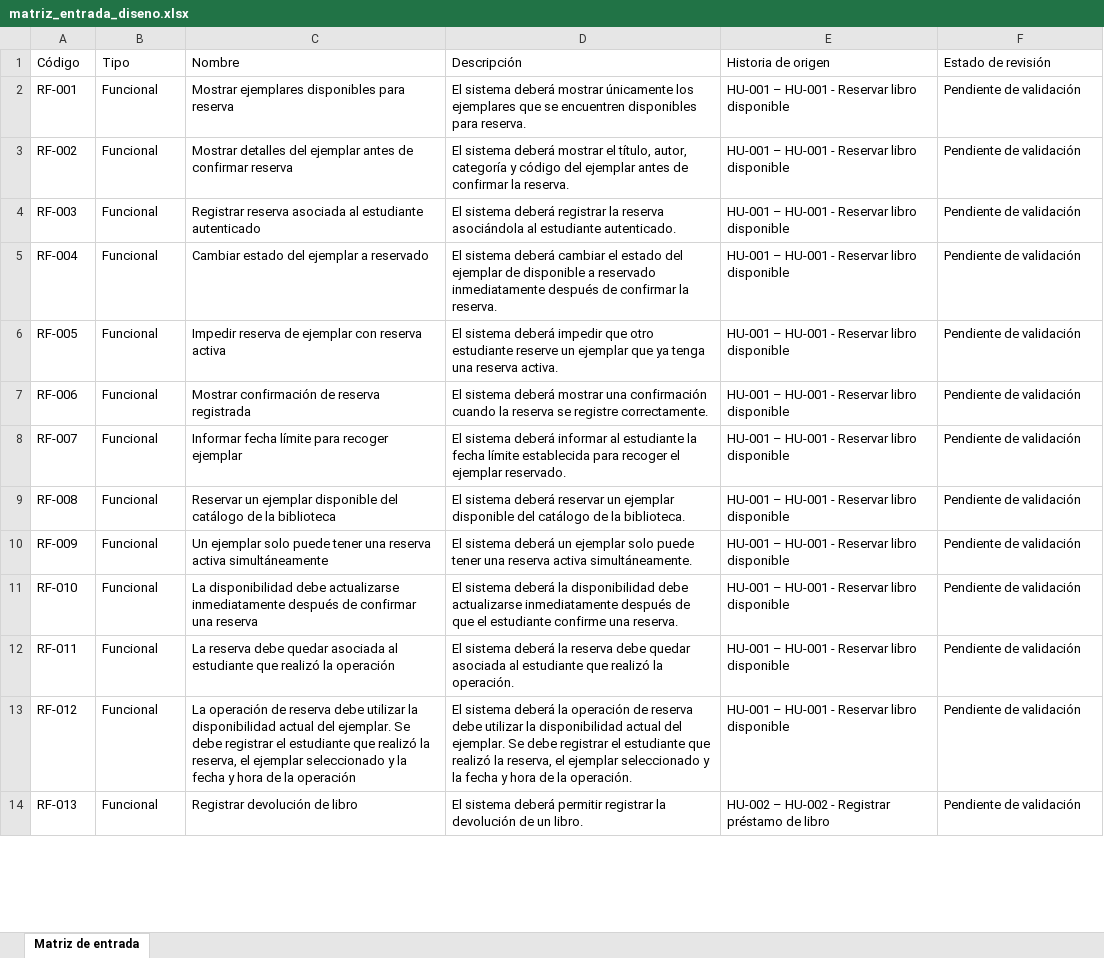
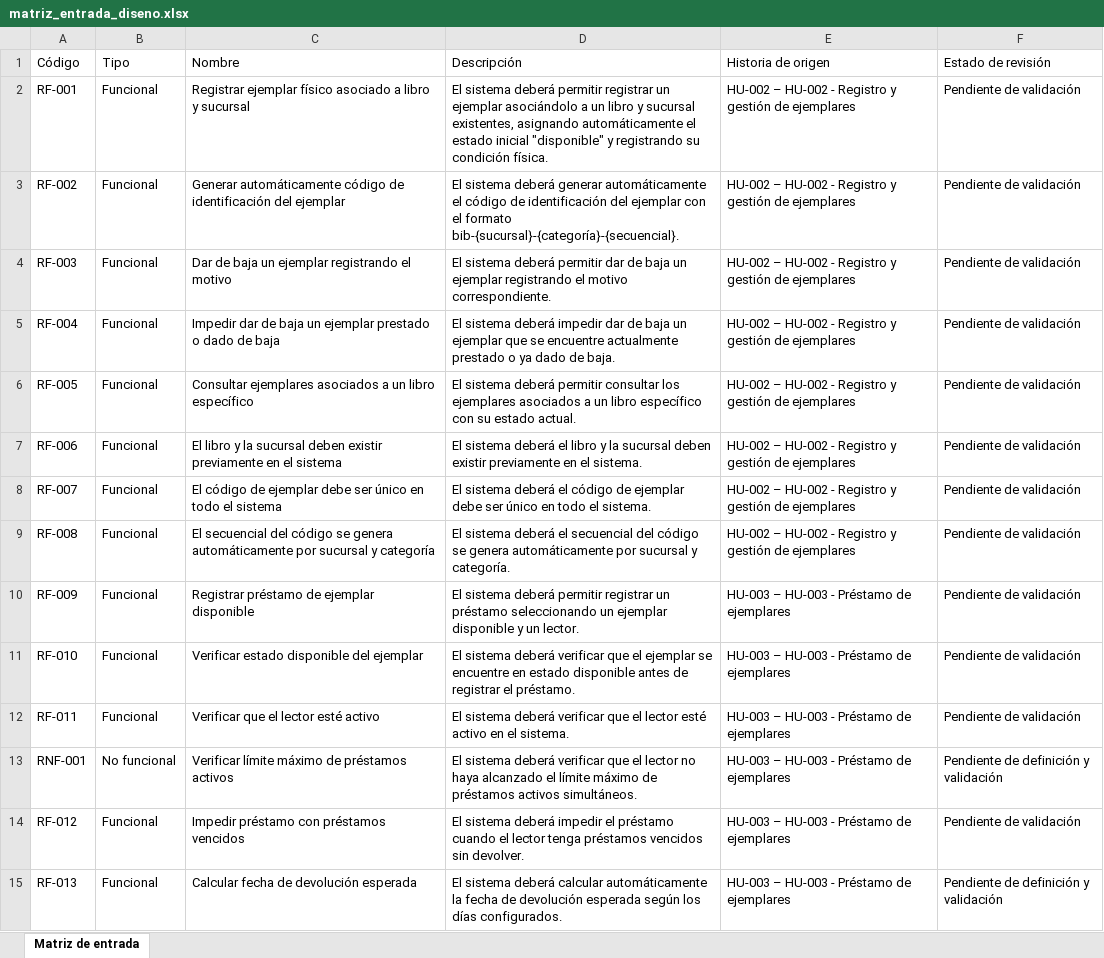
Before and after one commit to acuarionat/modelo-multiagente-dev, an Excel workbook: output/xlsx/matriz_entrada_diseno.xlsx, sheet Matriz de entrada, drawn as a sheet; only a part is shown; values as stored, in another font and other column widths than the file's, no borders; addresses are those after the commit; the diff covers the shown part only; the diff names each change by its address in the sheet, - before the commit and + after, or states it on an @@ line.

```diff
--- a/output/xlsx/matriz_entrada_diseno.xlsx (sheet Matriz de entrada)
+++ b/output/xlsx/matriz_entrada_diseno.xlsx (sheet Matriz de entrada)
-C2 (Nombre): Mostrar ejemplares disponibles para reserva
+C2 (Nombre): Registrar ejemplar físico asociado a libro y sucursal
-D2 (Descripción): …sistema deberá mostrar únicamente los ejemplares que se encuentren disponibles para reserva.
+D2 (Descripción): …sistema deberá permitir registrar un ejemplar asociándolo a un libro y sucursal existentes, asignando automáticamente el estado inicial "disponible" y registrando su condición física.
-E2:E9 (Historia de origen): HU-001 – HU-001 - Reservar libro disponible
+E2:E9 (Historia de origen): HU-002 – HU-002 - Registro y gestión de ejemplares
-C3 (Nombre): Mostrar detalles del ejemplar antes de confirmar reserva
+C3 (Nombre): Generar automáticamente código de identificación del ejemplar
-D3 (Descripción): …sistema deberá mostrar el título, autor, categoría y código del ejemplar antes de confirmar la reserva.
+D3 (Descripción): …sistema deberá generar automáticamente el código de identificación del ejemplar con el formato bib-{sucursal}-{categoría}-{secuencial}.
-C4 (Nombre): Registrar reserva asociada al estudiante autenticado
+C4 (Nombre): Dar de baja un ejemplar registrando el motivo
-D4 (Descripción): …sistema deberá registrar la reserva asociándola al estudiante autenticado.
+D4 (Descripción): …sistema deberá permitir dar de baja un ejemplar registrando el motivo correspondiente.
-C5 (Nombre): Cambiar estado del ejemplar a reservado
+C5 (Nombre): Impedir dar de baja un ejemplar prestado o dado de baja
-D5 (Descripción): …sistema deberá cambiar el estado del ejemplar de disponible a reservado inmediatamente después de confirmar la reserva.
+D5 (Descripción): …sistema deberá impedir dar de baja un ejemplar que se encuentre actualmente prestado o ya dado de baja.
-C6 (Nombre): Impedir reserva de ejemplar con reserva activa
+C6 (Nombre): Consultar ejemplares asociados a un libro específico
-D6 (Descripción): …sistema deberá impedir que otro estudiante reserve un ejemplar que ya tenga una reserva activa.
+D6 (Descripción): …sistema deberá permitir consultar los ejemplares asociados a un libro específico con su estado actual.
-C7 (Nombre): Mostrar confirmación de reserva registrada
+C7 (Nombre): El libro y la sucursal deben existir previamente en el sistema
-D7 (Descripción): …sistema deberá mostrar una confirmación cuando la reserva se registre correctamente.
+D7 (Descripción): …sistema deberá el libro y la sucursal deben existir previamente en el sistema.
-C8 (Nombre): Informar fecha límite para recoger ejemplar
+C8 (Nombre): El código de ejemplar debe ser único en todo el sistema
-D8 (Descripción): …sistema deberá informar al estudiante la fecha límite establecida para recoger el ejemplar reservado.
+D8 (Descripción): …sistema deberá el código de ejemplar debe ser único en todo el sistema.
-C9 (Nombre): Reservar un ejemplar disponible del catálogo de la biblioteca
+C9 (Nombre): El secuencial del código se genera automáticamente por sucursal y categoría
-D9 (Descripción): …sistema deberá reservar un ejemplar disponible del catálogo de la biblioteca.
+D9 (Descripción): …sistema deberá el secuencial del código se genera automáticamente por sucursal y categoría.
-C10 (Nombre): Un ejemplar solo puede tener una reserva activa simultáneamente
+C10 (Nombre): Registrar préstamo de ejemplar disponible
-D10 (Descripción): …sistema deberá un ejemplar solo puede tener una reserva activa simultáneamente.
+D10 (Descripción): …sistema deberá permitir registrar un préstamo seleccionando un ejemplar disponible y un lector.
-E10:E12 (Historia de origen): HU-001 – HU-001 - Reservar libro disponible
+E10:E12 (Historia de origen): HU-003 – HU-003 - Préstamo de ejemplares
-C11 (Nombre): La disponibilidad debe actualizarse inmediatamente después de confirmar una reserva
+C11 (Nombre): Verificar estado disponible del ejemplar
-D11 (Descripción): …sistema deberá la disponibilidad debe actualizarse inmediatamente después de que el estudiante confirme una reserva.
+D11 (Descripción): …sistema deberá verificar que el ejemplar se encuentre en estado disponible antes de registrar el préstamo.
-C12 (Nombre): La reserva debe quedar asociada al estudiante que realizó la operación
+C12 (Nombre): Verificar que el lector esté activo
-D12 (Descripción): …sistema deberá la reserva debe quedar asociada al estudiante que realizó la operación.
+D12 (Descripción): …sistema deberá verificar que el lector esté activo en el sistema.
+row 13: RNF-001 | No funcional | Verificar límite máximo de préstamos activos | El sistema deberá verificar que el lector no haya alcanzado el límite máximo de préstamos activos simultáneos. | HU-003 – HU-003 - Préstamo de ejemplares | Pendiente de definición y validación
-C14 (Nombre): La operación de reserva debe utilizar la disponibilidad actual del ejemplar. Se debe registrar el estudiante que realizó la reserva, el ejemplar seleccionado y la fecha y hora de la operación
+C14 (Nombre): Impedir préstamo con préstamos vencidos
-D14 (Descripción): …sistema deberá la operación de reserva debe utilizar la disponibilidad actual del ejemplar. Se debe registrar el estudiante que realizó la reserva, el ejemplar seleccionado y la fecha y hora de la operación.
+D14 (Descripción): …sistema deberá impedir el préstamo cuando el lector tenga préstamos vencidos sin devolver.
-E14 (Historia de origen): HU-001 – HU-001 - Reservar libro disponible
+E14 (Historia de origen): HU-003 – HU-003 - Préstamo de ejemplares
-C15 (Nombre): Registrar devolución de libro
+C15 (Nombre): Calcular fecha de devolución esperada
-D15 (Descripción): …sistema deberá permitir registrar la devolución de un libro.
+D15 (Descripción): …sistema deberá calcular automáticamente la fecha de devolución esperada según los días configurados.
-E15 (Historia de origen): HU-002 – HU-002 - Registrar préstamo de libro
+E15 (Historia de origen): HU-003 – HU-003 - Préstamo de ejemplares
-F15 (Estado de revisión): Pendiente de validación
+F15 (Estado de revisión): Pendiente de definición y validación
```
Also changed, not shown: 21 added rows and 54 edited cells elsewhere in this sheet, output/xlsx/matriz_diseno.xlsx, output/xlsx/matriz_entrada_diseno_prueba.xlsx, 19 other files.
